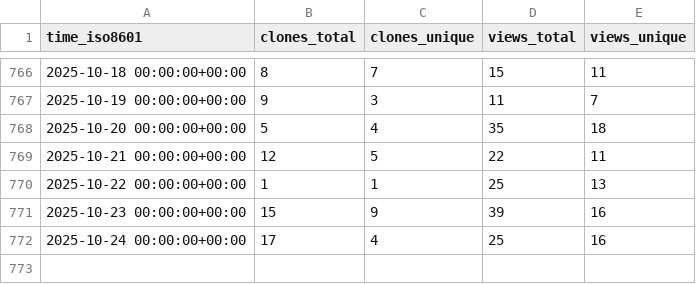
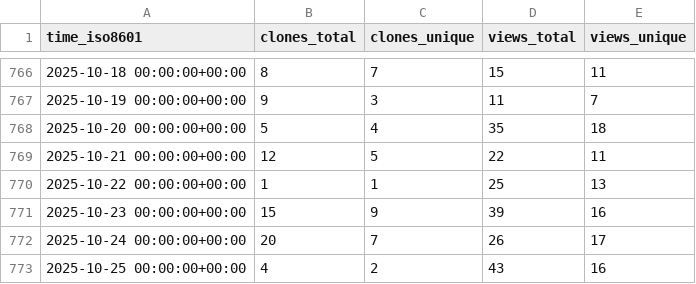
Before and after one commit to benfulcher/hctsa, a CSV file: benfulcher/hctsa/ghrs-data/views_clones_aggregate.csv, drawn as a sheet; only a part is shown, gaps mark what is left out.

```diff
--- a/benfulcher/hctsa/ghrs-data/views_clones_aggregate.csv
+++ b/benfulcher/hctsa/ghrs-data/views_clones_aggregate.csv
@@ -771,2 +771,3 @@ time_iso8601,clones_total,clones_unique,views_total,views_unique
 2025-10-23 00:00:00+00:00,15,9,39,16
-2025-10-24 00:00:00+00:00,17,4,25,16
+2025-10-24 00:00:00+00:00,20,7,26,17
+2025-10-25 00:00:00+00:00,4,2,43,16
```
Also changed, not shown: 1 other file.
